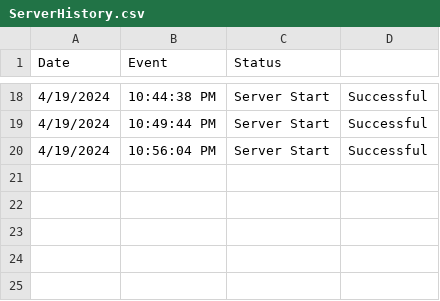
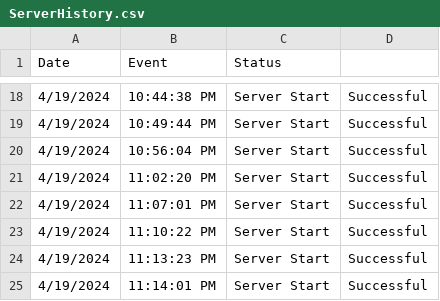
Before and after one commit to Wal33D/gmail-node-mailer-example-server, a CSV file: dummyFiles/ServerHistory.csv, drawn as a sheet; only a part is shown, gaps mark what is left out; the diff names each change by its address in the sheet, - before the commit and + after, or states it on an @@ line.

Commit message:
Updated ServerHistory.csv and server.ts for recent modifications

```diff
--- a/dummyFiles/ServerHistory.csv
+++ b/dummyFiles/ServerHistory.csv
+row 21: 4/19/2024 | 11:02:20 PM | Server Start | Successful
+row 22: 4/19/2024 | 11:07:01 PM | Server Start | Successful
+row 23: 4/19/2024 | 11:10:22 PM | Server Start | Successful
+row 24: 4/19/2024 | 11:13:23 PM | Server Start | Successful
+row 25: 4/19/2024 | 11:14:01 PM | Server Start | Successful
```
Also changed, not shown: 1 other file.
